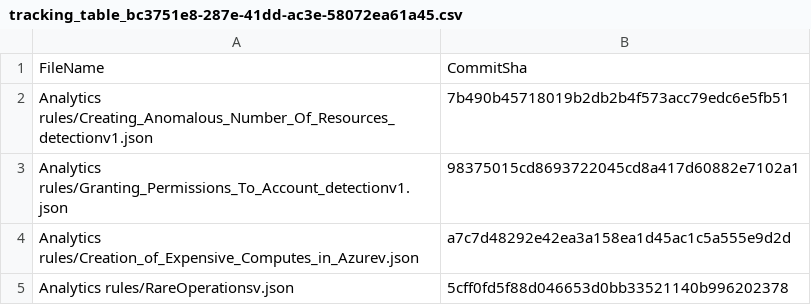
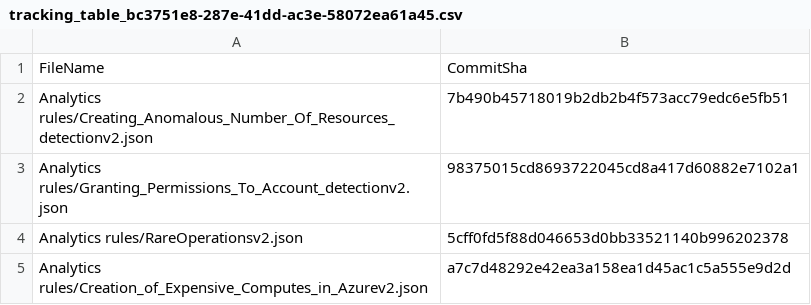
Before and after one commit to Kirneho/Sentinel, a CSV file: .sentinel/tracking_table_bc3751e8-287e-41dd-ac3e-58072ea61a45.csv, drawn as a sheet.

Commit message:
Modified tracking table

```diff
--- a/.sentinel/tracking_table_bc3751e8-287e-41dd-ac3e-58072ea61a45.csv
+++ b/.sentinel/tracking_table_bc3751e8-287e-41dd-ac3e-58072ea61a45.csv
@@ -1,5 +1,5 @@
 FileName, CommitSha
-Analytics rules/Creating_Anomalous_Number_Of_Resources_detectionv1.json,7b490b45718019b2db2b4f573acc79edc6e5fb51
-Analytics rules/Granting_Permissions_To_Account_detectionv1.json,98375015cd8693722045cd8a417d60882e7102a1
-Analytics rules/Creation_of_Expensive_Computes_in_Azurev.json,a7c7d48292e42ea3a158ea1d45ac1c5a555e9d2d
-Analytics rules/RareOperationsv.json,5cff0fd5f88d046653d0bb33521140b996202378
+Analytics rules/Creating_Anomalous_Number_Of_Resources_detectionv2.json,7b490b45718019b2db2b4f573acc79edc6e5fb51
+Analytics rules/Granting_Permissions_To_Account_detectionv2.json,98375015cd8693722045cd8a417d60882e7102a1
+Analytics rules/RareOperationsv2.json,5cff0fd5f88d046653d0bb33521140b996202378
+Analytics rules/Creation_of_Expensive_Computes_in_Azurev2.json,a7c7d48292e42ea3a158ea1d45ac1c5a555e9d2d
```
